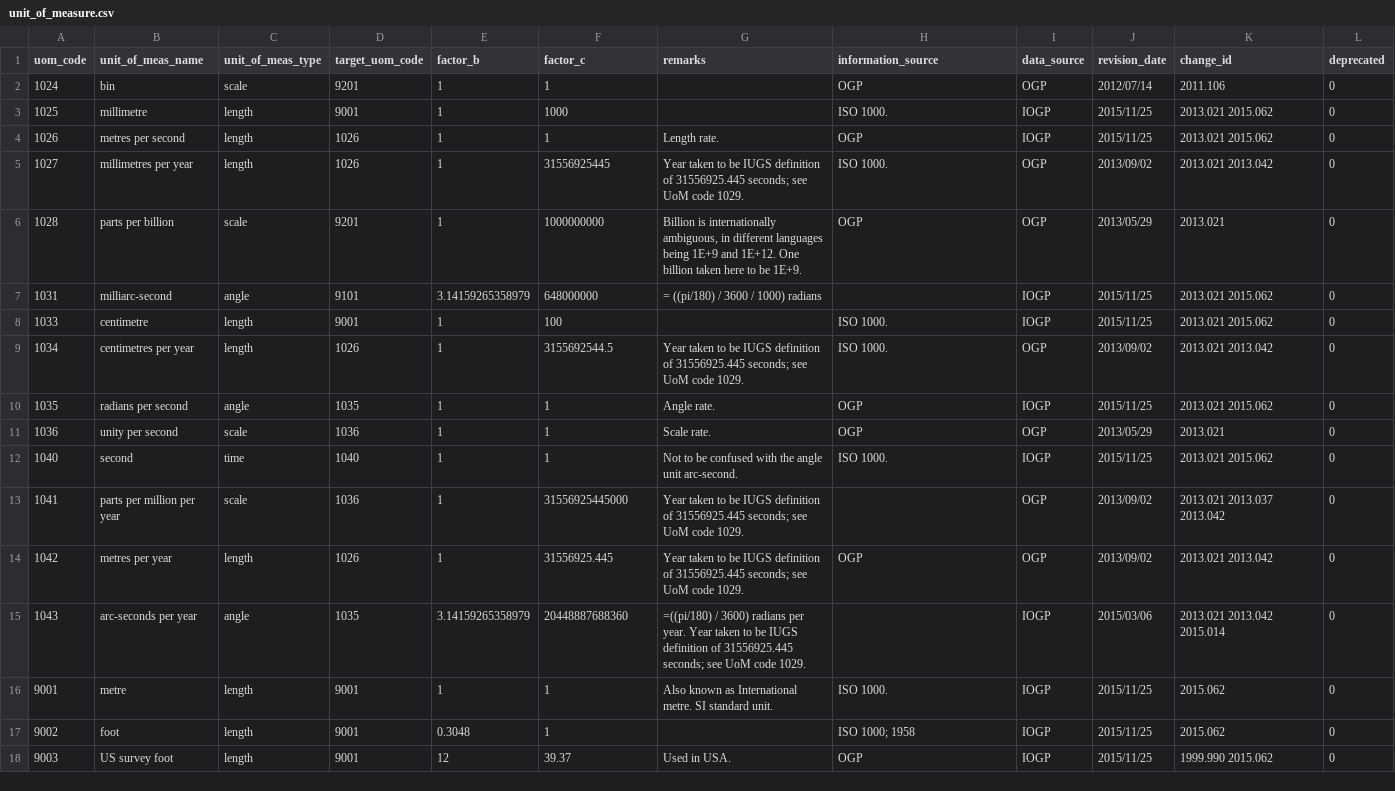
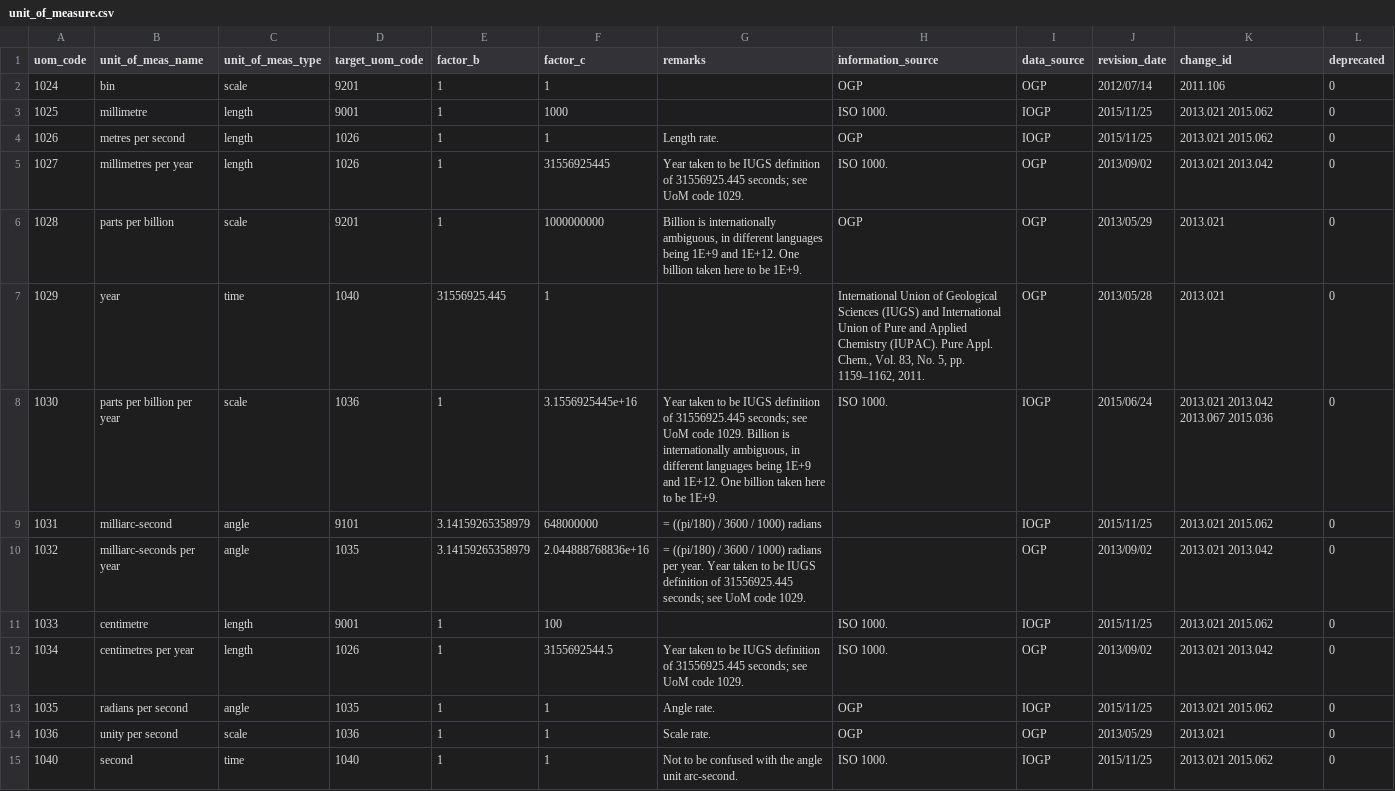
Before and after one commit to miurahr/libgeotiff, a CSV file: csv/unit_of_measure.csv, drawn as a sheet; only a part is shown; the shorter side is filled out with more unchanged rows.

```diff
--- a/csv/unit_of_measure.csv
+++ b/csv/unit_of_measure.csv
@@ -6,3 +6,6 @@ uom_code,unit_of_meas_name,unit_of_meas_type,target_uom_code,factor_b,factor_c,r
 1028,parts per billion,scale,9201,1,1000000000,"Billion is internationally ambiguous, in different languages being 1E+9 and 1E+12. One billion taken here to be 1E+9.",OGP,OGP,2013/05/29,2013.021,0
+1029,year,time,1040,31556925.445,1,,"International Union of Geological Sciences (IUGS) and International Union of Pure and Applied Chemistry (IUPAC). Pure Appl. Chem., Vol. 83, No. 5, pp. 1159–1162, 2011.",OGP,2013/05/28,2013.021,0
+1030,parts per billion per year,scale,1036,1,3.1556925445e+16,"Year taken to be IUGS definition of 31556925.445 seconds; see UoM code 1029. Billion is internationally ambiguous, in different languages being 1E+9 and 1E+12. One billion taken here to be 1E+9.",ISO 1000.,IOGP,2015/06/24,2013.021 2013.042 2013.067 2015.036,0
 1031,milliarc-second,angle,9101,3.14159265358979,648000000,= ((pi/180) / 3600 / 1000) radians,,IOGP,2015/11/25,2013.021 2015.062,0
+1032,milliarc-seconds per year,angle,1035,3.14159265358979,2.044888768836e+16,"= ((pi/180) / 3600 / 1000) radians per year. Year taken to be IUGS definition of 31556925.445 seconds; see UoM code 1029.",,OGP,2013/09/02,2013.021 2013.042,0
 1033,centimetre,length,9001,1,100,,ISO 1000.,IOGP,2015/11/25,2013.021 2015.062,0
```
Also changed, not shown: csv/area.csv, csv/coordinate_axis_name.csv, 4 other files.
